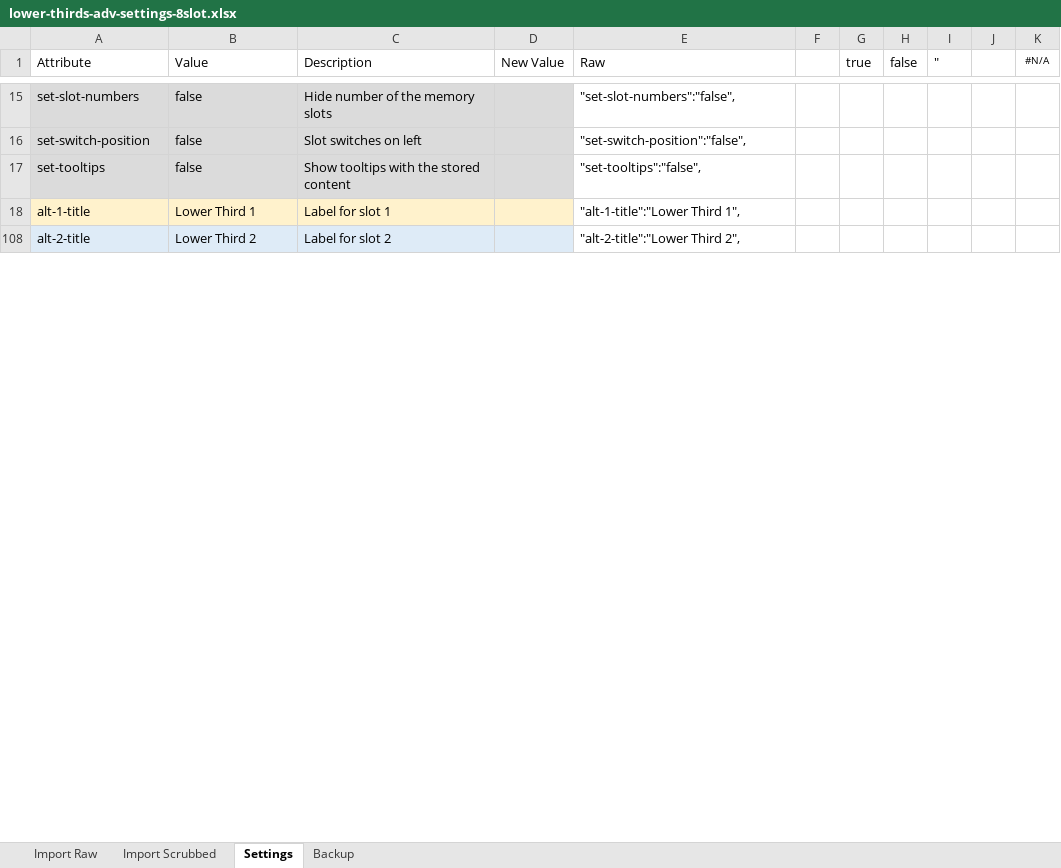
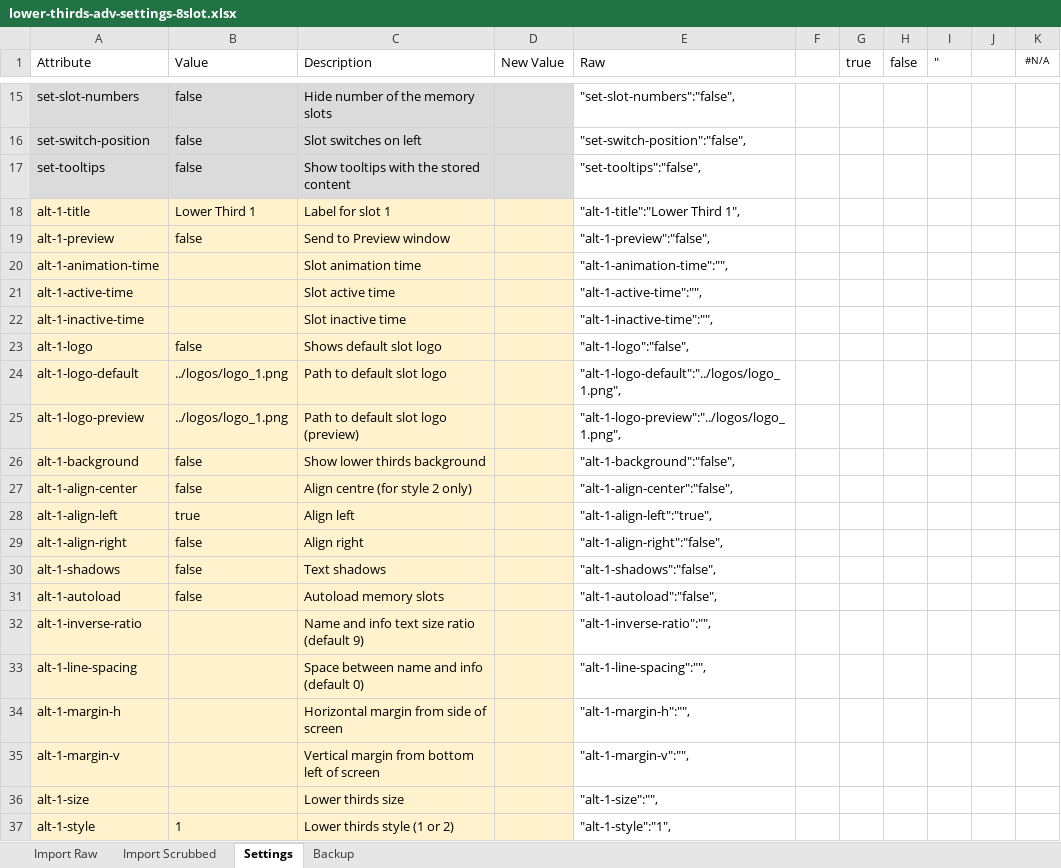
Before and after one commit to melvinpao/lower-thirds-adv-8x20, an Excel workbook: lower-thirds-adv-settings-8slot.xlsx, sheet Settings, drawn as a sheet; only a part is shown, gaps mark what is left out; the shorter side is filled out with more unchanged rows; values as stored, in another font and other column widths than the file's, no borders; 1 other sheet too large or unreadable and not compared; the diff covers the shown part only; the diff names each change by its address in the sheet, - before the commit and + after, or states it on an @@ line.

Commit message:
Update lower-thirds-adv-settings-8slot.xlsx

```diff
--- a/lower-thirds-adv-settings-8slot.xlsx (sheet Settings)
+++ b/lower-thirds-adv-settings-8slot.xlsx (sheet Settings)
@@ row 19 unhidden: alt-1-preview | false | Send to Preview window |  | "alt-1-preview":"false", @@
@@ row 20 unhidden: alt-1-animation-time |  | Slot animation time |  | "alt-1-animation-time":"", @@
@@ row 21 unhidden: alt-1-active-time |  | Slot active time |  | "alt-1-active-time":"", @@
@@ row 22 unhidden: alt-1-inactive-time |  | Slot inactive time |  | "alt-1-inactive-time":"", @@
@@ row 23 unhidden: alt-1-logo | false | Shows default slot logo |  | "alt-1-logo":"false", @@
@@ row 24 unhidden: alt-1-logo-default | ../logos/logo_1.png | Path to default slot logo |  | "alt-1-logo-default":"../logos/logo_1.png", @@
@@ row 25 unhidden: alt-1-logo-preview | ../logos/logo_1.png | Path to default slot logo (preview) |  | "alt-1-logo-preview":"../logos/logo_1.png", @@
@@ row 26 unhidden: alt-1-background | false | Show lower thirds background |  | "alt-1-background":"false", @@
@@ row 27 unhidden: alt-1-align-center | false | Align centre (for style 2 only) |  | "alt-1-align-center":"false", @@
@@ row 28 unhidden: alt-1-align-left | true | Align left |  | "alt-1-align-left":"true", @@
@@ row 29 unhidden: alt-1-align-right | false | Align right |  | "alt-1-align-right":"false", @@
@@ row 30 unhidden: alt-1-shadows | false | Text shadows |  | "alt-1-shadows":"false", @@
@@ row 31 unhidden: alt-1-autoload | false | Autoload memory slots |  | "alt-1-autoload":"false", @@
@@ row 32 unhidden: alt-1-inverse-ratio |  | Name and info text size ratio (default 9) |  | "alt-1-inverse-ratio":"", @@
@@ row 33 unhidden: alt-1-line-spacing |  | Space between name and info (default 0) |  | "alt-1-line-spacing":"", @@
@@ row 34 unhidden: alt-1-margin-h |  | Horizontal margin from side of screen |  | "alt-1-margin-h":"", @@
@@ row 35 unhidden: alt-1-margin-v |  | Vertical margin from bottom left of screen |  | "alt-1-margin-v":"", @@
@@ row 36 unhidden: alt-1-size |  | Lower thirds size |  | "alt-1-size":"", @@
@@ row 37 unhidden: alt-1-style | 1 | Lower thirds style (1 or 2) |  | "alt-1-style":"1", @@
```
Also changed, not shown: 151 added rows and 453 hidden or unhidden rows elsewhere in this sheet, formulas that keep their value, hidden cells.
